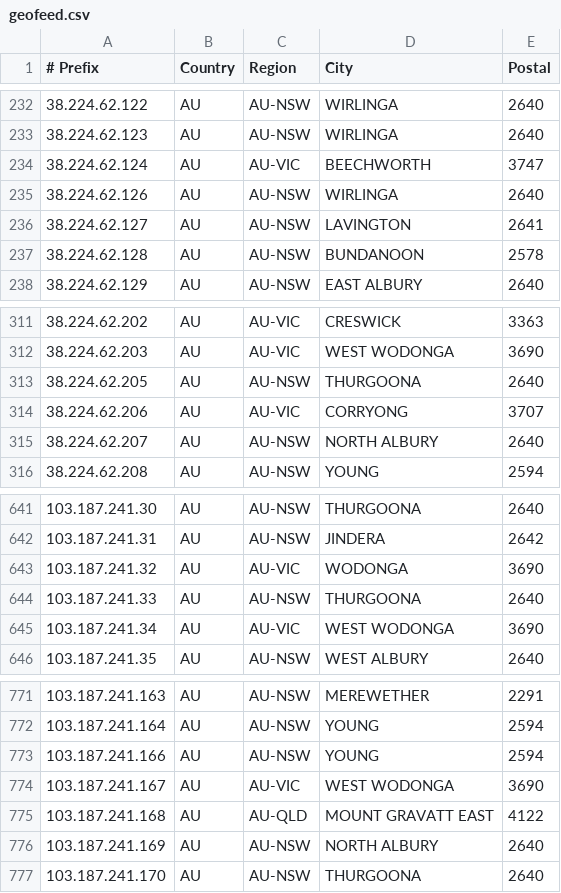
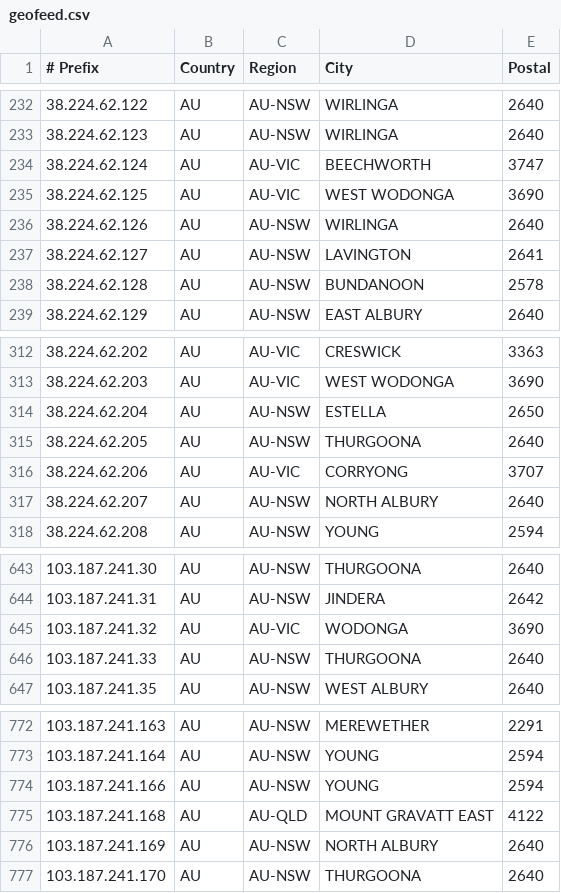
Before and after one commit to LightningIP/geofeed, a CSV file: geofeed.csv, drawn as a sheet; only a part is shown, gaps mark what is left out.

Commit message:
IP Address Updates

```diff
--- a/geofeed.csv
+++ b/geofeed.csv
@@ -234,2 +234,3 @@
 38.224.62.124,AU,AU-VIC,BEECHWORTH,3747
+38.224.62.125,AU,AU-VIC,WEST WODONGA,3690
 38.224.62.126,AU,AU-NSW,WIRLINGA,2640
@@ -312,2 +313,3 @@
 38.224.62.203,AU,AU-VIC,WEST WODONGA,3690
+38.224.62.204,AU,AU-NSW,ESTELLA,2650
 38.224.62.205,AU,AU-NSW,THURGOONA,2640
@@ -644,3 +646,2 @@
 103.187.241.33,AU,AU-NSW,THURGOONA,2640
-103.187.241.34,AU,AU-VIC,WEST WODONGA,3690
 103.187.241.35,AU,AU-NSW,WEST ALBURY,2640
@@ -773,3 +774,2 @@
 103.187.241.166,AU,AU-NSW,YOUNG,2594
-103.187.241.167,AU,AU-VIC,WEST WODONGA,3690
 103.187.241.168,AU,AU-QLD,MOUNT GRAVATT EAST,4122
```
